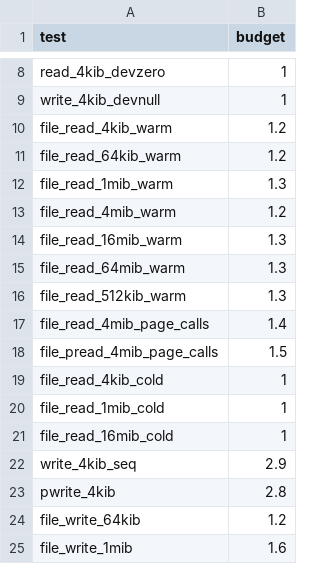
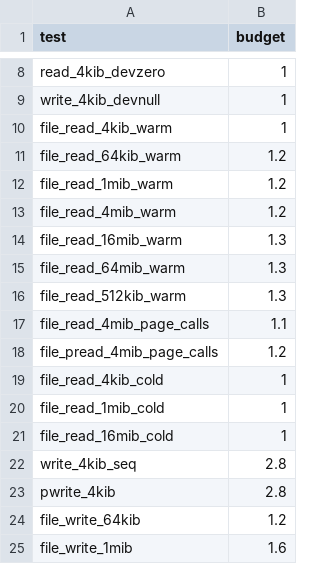
Before and after one commit to Flei-123/Osum, a TSV file: tools/speedcmp/budgets.tsv, drawn as a sheet; only a part is shown, gaps mark what is left out; the diff covers the shown part only.

```diff
--- a/tools/speedcmp/budgets.tsv
+++ b/tools/speedcmp/budgets.tsv
@@ -9,5 +9,5 @@ read_4kib_devzero	1
 write_4kib_devnull	1
-file_read_4kib_warm	1.2
+file_read_4kib_warm	1
 file_read_64kib_warm	1.2
-file_read_1mib_warm	1.3
+file_read_1mib_warm	1.2
 file_read_4mib_warm	1.2
@@ -16,4 +16,4 @@ file_read_64mib_warm	1.3
 file_read_512kib_warm	1.3
-file_read_4mib_page_calls	1.4
-file_pread_4mib_page_calls	1.5
+file_read_4mib_page_calls	1.1
+file_pread_4mib_page_calls	1.2
 file_read_4kib_cold	1
@@ -21,3 +21,3 @@ file_read_1mib_cold	1
 file_read_16mib_cold	1
-write_4kib_seq	2.9
+write_4kib_seq	2.8
 pwrite_4kib	2.8
```
Also changed, not shown: 10 edited cells elsewhere in this file, 5 other files.
